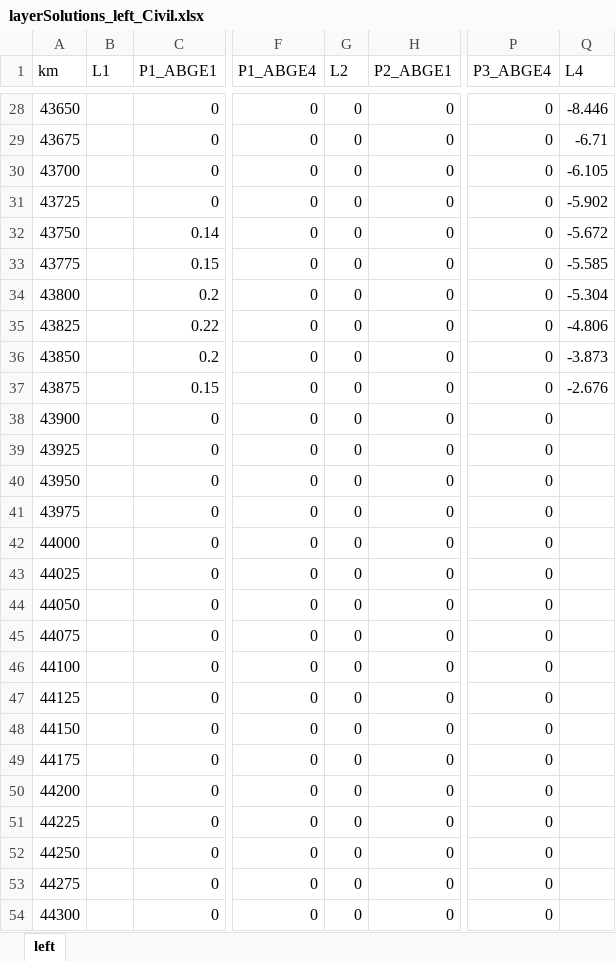
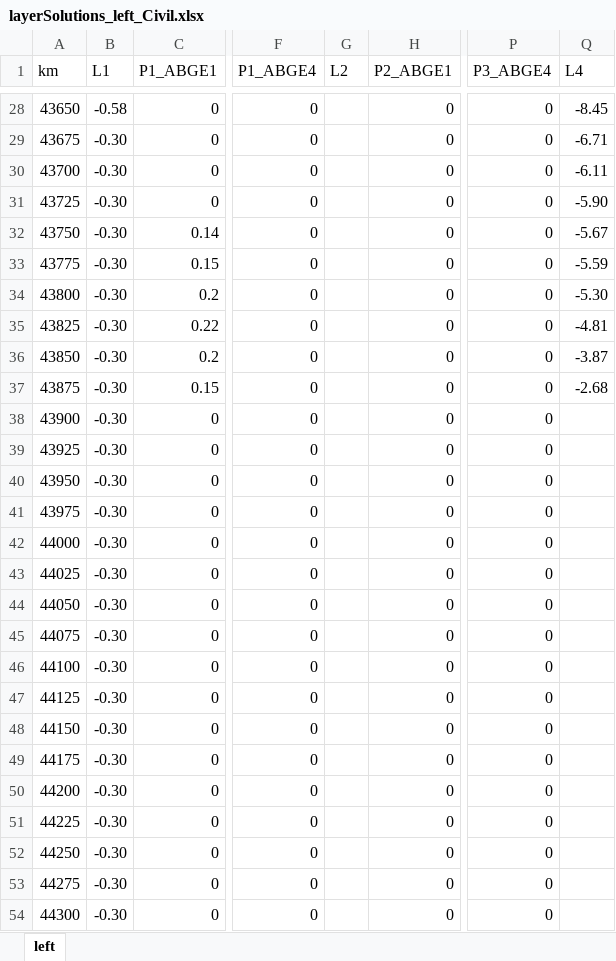
Before and after one commit to goncalogbastos/Pavement-Layers-Optimization-Model, an Excel workbook: src/layerSolutions_left_Civil.xlsx, sheet left, drawn as a sheet; only a part is shown, gaps mark what is left out; values as stored, in another font and other column widths than the file's, no cell formats; the diff covers the shown part only; the diff names each change by its address in the sheet, - before the commit and + after, or states it on an @@ line.

```diff
--- a/src/layerSolutions_left_Civil.xlsx (sheet left)
+++ b/src/layerSolutions_left_Civil.xlsx (sheet left)
-B28 (L1): (empty)
+B28 (L1): -0.58
-G28:G54 (L2): 0
+G28:G54 (L2): (empty)
-Q28 (L4): -8.446
+Q28 (L4): -8.45
-B29:B54 (L1): (empty)
+B29:B54 (L1): -0.30
-Q30 (L4): -6.105
+Q30 (L4): -6.11
-Q31 (L4): -5.902
+Q31 (L4): -5.90
-Q32 (L4): -5.672
+Q32 (L4): -5.67
-Q33 (L4): -5.585
+Q33 (L4): -5.59
-Q34 (L4): -5.304
+Q34 (L4): -5.30
-Q35 (L4): -4.806
+Q35 (L4): -4.81
-Q36 (L4): -3.873
+Q36 (L4): -3.87
-Q37 (L4): -2.676
+Q37 (L4): -2.68
```
Also changed, not shown: 1564 edited cells elsewhere in this sheet, cell formats, output/layerCoordinates_left.xlsx, output/layerCoordinates_right.xlsx, 6 other files.
